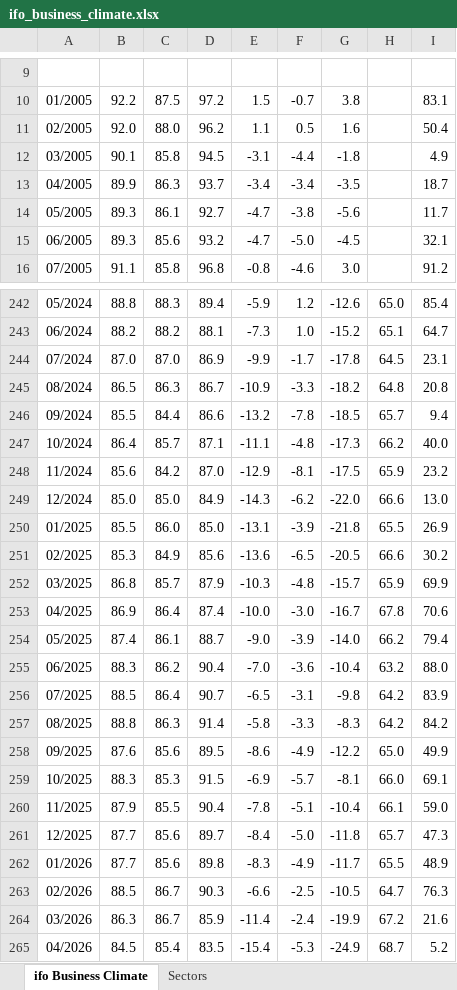
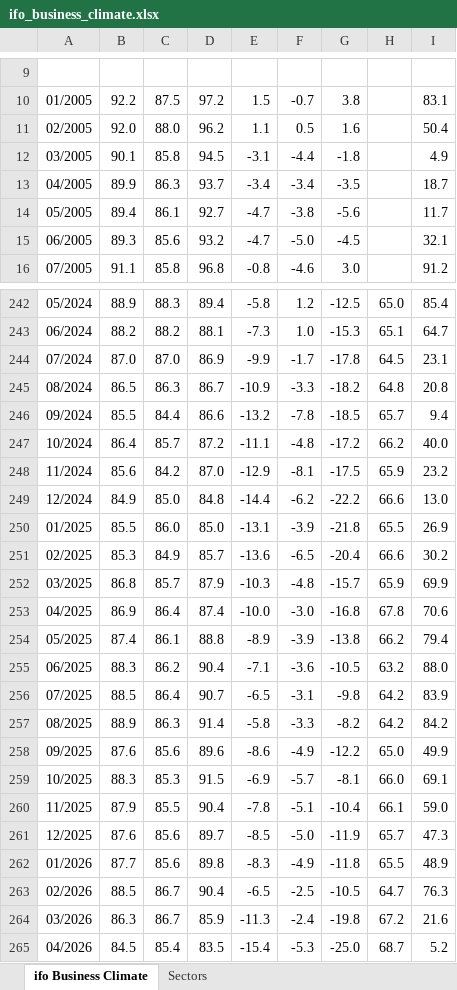
Before and after one commit to aliceodrumond/EuropeMonitor, an Excel workbook: data/raw/ifo_business_climate.xlsx, sheet ifo Business Climate, drawn as a sheet; only a part is shown, gaps mark what is left out; values as stored, in another font and other column widths than the file's, no borders; the diff covers the shown part only; the diff names each change by its address in the sheet, - before the commit and + after, or states it on an @@ line.

```diff
--- a/data/raw/ifo_business_climate.xlsx (sheet ifo Business Climate)
+++ b/data/raw/ifo_business_climate.xlsx (sheet ifo Business Climate)
-B14: 89.3
+B14: 89.4
-B242: 88.8
+B242: 88.9
-E242: -5.9
+E242: -5.8
-G242: -12.6
+G242: -12.5
-G243: -15.2
+G243: -15.3
-D247: 87.1
+D247: 87.2
-G247: -17.3
+G247: -17.2
-B249: 85.0
+B249: 84.9
-D249: 84.9
+D249: 84.8
-E249: -14.3
+E249: -14.4
-G249: -22.0
+G249: -22.2
-D251: 85.6
+D251: 85.7
-G251: -20.5
+G251: -20.4
-G253: -16.7
+G253: -16.8
-D254: 88.7
+D254: 88.8
-E254: -9.0
+E254: -8.9
-G254: -14.0
+G254: -13.8
-E255: -7.0
+E255: -7.1
-G255: -10.4
+G255: -10.5
-B257: 88.8
+B257: 88.9
-G257: -8.3
+G257: -8.2
-D258: 89.5
+D258: 89.6
-B261: 87.7
+B261: 87.6
-E261: -8.4
+E261: -8.5
-G261: -11.8
+G261: -11.9
-G262: -11.7
+G262: -11.8
-D263: 90.3
+D263: 90.4
-E263: -6.6
+E263: -6.5
-E264: -11.4
+E264: -11.3
-G264: -19.9
+G264: -19.8
-G265: -24.9
+G265: -25.0
```
Also changed, not shown: 1 added row and 83 edited cells elsewhere in this sheet, sheet Sectors, 2 other files.
